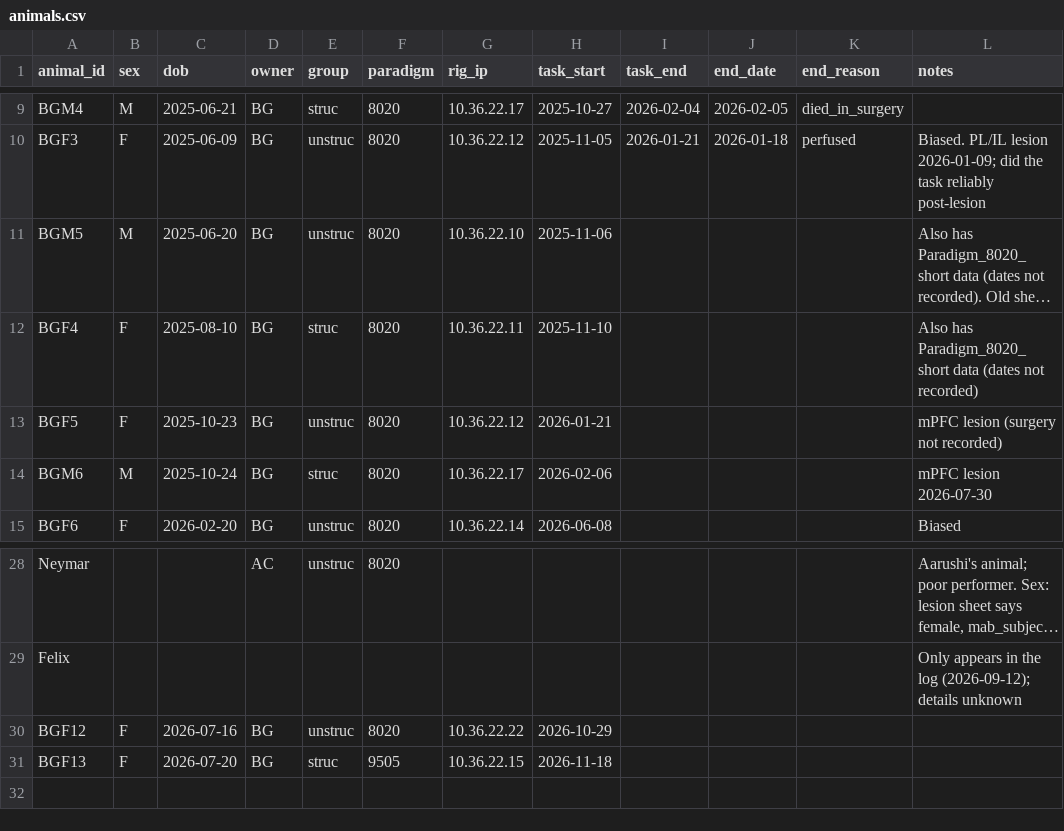
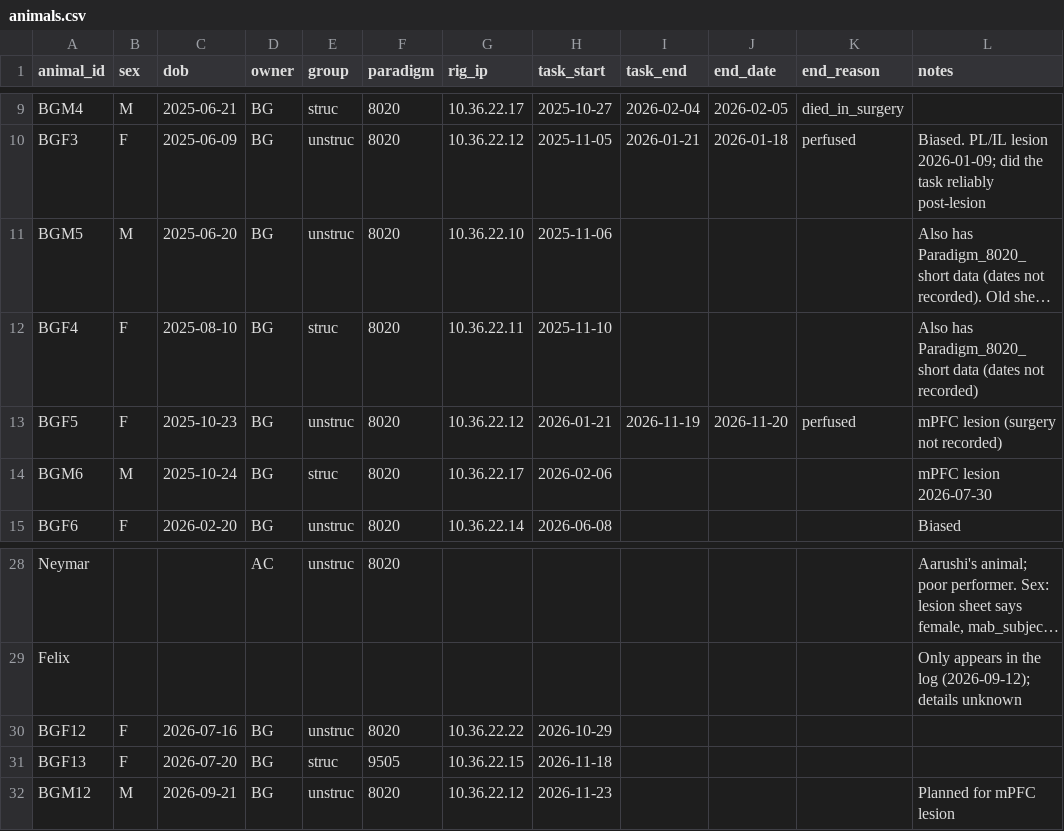
Before and after one commit to bapungiri/py_adlab_bg, a CSV file: records/animals.csv, drawn as a sheet; only a part is shown, gaps mark what is left out; long unchanged cells end in …; the diff names each change by its address in the sheet, - before the commit and + after, or states it on an @@ line.

```diff
--- a/records/animals.csv
+++ b/records/animals.csv
-I13 (task_end): (empty)
+I13 (task_end): 2026-11-19
-J13 (end_date): (empty)
+J13 (end_date): 2026-11-20
-K13 (end_reason): (empty)
+K13 (end_reason): perfused
+row 32: BGM12 | M | 2026-09-21 | BG | unstruc | 8020 | 10.36.22.12 | 2026-11-23 |  |  |  | Planned for mPFC lesion
```
Also changed, not shown: records/log.csv.
